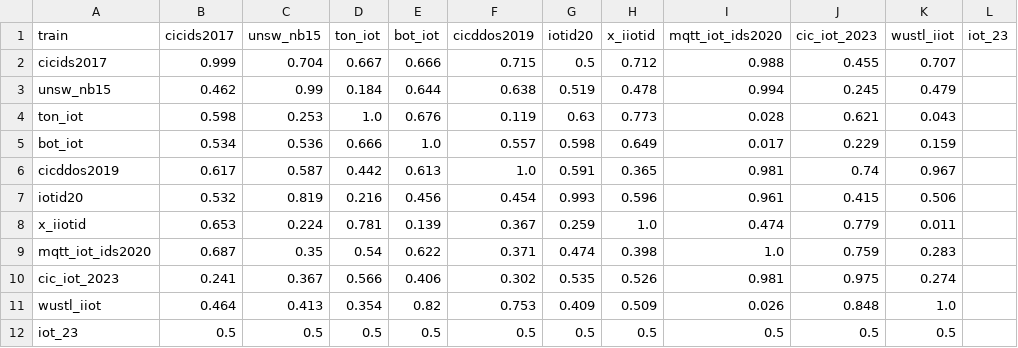
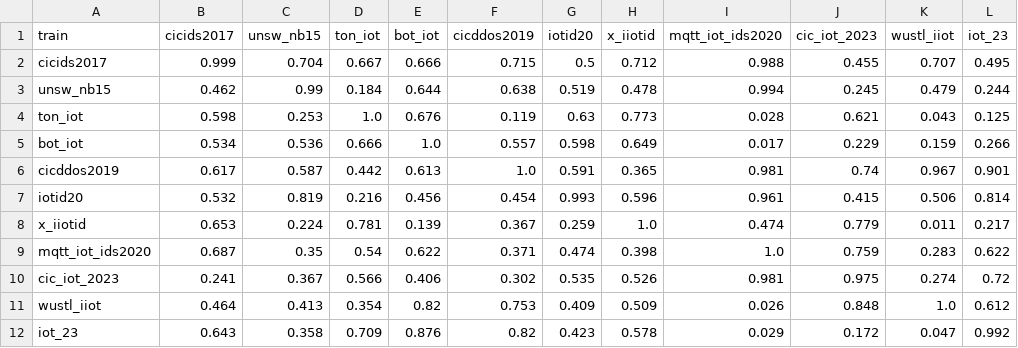
Before and after one commit to malharc373/IoT_IDS, a CSV file: demo/results/cross_dataset_auc_matrix.csv, drawn as a sheet.

```diff
--- a/demo/results/cross_dataset_auc_matrix.csv
+++ b/demo/results/cross_dataset_auc_matrix.csv
@@ -1,12 +1,12 @@
 train,cicids2017,unsw_nb15,ton_iot,bot_iot,cicddos2019,iotid20,x_iiotid,mqtt_iot_ids2020,cic_iot_2023,wustl_iiot,iot_23
-cicids2017,0.999,0.704,0.667,0.666,0.715,0.5,0.712,0.988,0.455,0.707,
-unsw_nb15,0.462,0.99,0.184,0.644,0.638,0.519,0.478,0.994,0.245,0.479,
-ton_iot,0.598,0.253,1.0,0.676,0.119,0.63,0.773,0.028,0.621,0.043,
-bot_iot,0.534,0.536,0.666,1.0,0.557,0.598,0.649,0.017,0.229,0.159,
-cicddos2019,0.617,0.587,0.442,0.613,1.0,0.591,0.365,0.981,0.74,0.967,
-iotid20,0.532,0.819,0.216,0.456,0.454,0.993,0.596,0.961,0.415,0.506,
-x_iiotid,0.653,0.224,0.781,0.139,0.367,0.259,1.0,0.474,0.779,0.011,
-mqtt_iot_ids2020,0.687,0.35,0.54,0.622,0.371,0.474,0.398,1.0,0.759,0.283,
-cic_iot_2023,0.241,0.367,0.566,0.406,0.302,0.535,0.526,0.981,0.975,0.274,
-wustl_iiot,0.464,0.413,0.354,0.82,0.753,0.409,0.509,0.026,0.848,1.0,
-iot_23,0.5,0.5,0.5,0.5,0.5,0.5,0.5,0.5,0.5,0.5,
+cicids2017,0.999,0.704,0.667,0.666,0.715,0.5,0.712,0.988,0.455,0.707,0.495
+unsw_nb15,0.462,0.99,0.184,0.644,0.638,0.519,0.478,0.994,0.245,0.479,0.244
+ton_iot,0.598,0.253,1.0,0.676,0.119,0.63,0.773,0.028,0.621,0.043,0.125
+bot_iot,0.534,0.536,0.666,1.0,0.557,0.598,0.649,0.017,0.229,0.159,0.266
+cicddos2019,0.617,0.587,0.442,0.613,1.0,0.591,0.365,0.981,0.74,0.967,0.901
+iotid20,0.532,0.819,0.216,0.456,0.454,0.993,0.596,0.961,0.415,0.506,0.814
+x_iiotid,0.653,0.224,0.781,0.139,0.367,0.259,1.0,0.474,0.779,0.011,0.217
+mqtt_iot_ids2020,0.687,0.35,0.54,0.622,0.371,0.474,0.398,1.0,0.759,0.283,0.622
+cic_iot_2023,0.241,0.367,0.566,0.406,0.302,0.535,0.526,0.981,0.975,0.274,0.72
+wustl_iiot,0.464,0.413,0.354,0.82,0.753,0.409,0.509,0.026,0.848,1.0,0.612
+iot_23,0.643,0.358,0.709,0.876,0.82,0.423,0.578,0.029,0.172,0.047,0.992
```
Also changed, not shown: demo/results/cross_dataset_heldout.csv, demo/results/cross_dataset_lift_matrix.csv, 15 other files.
